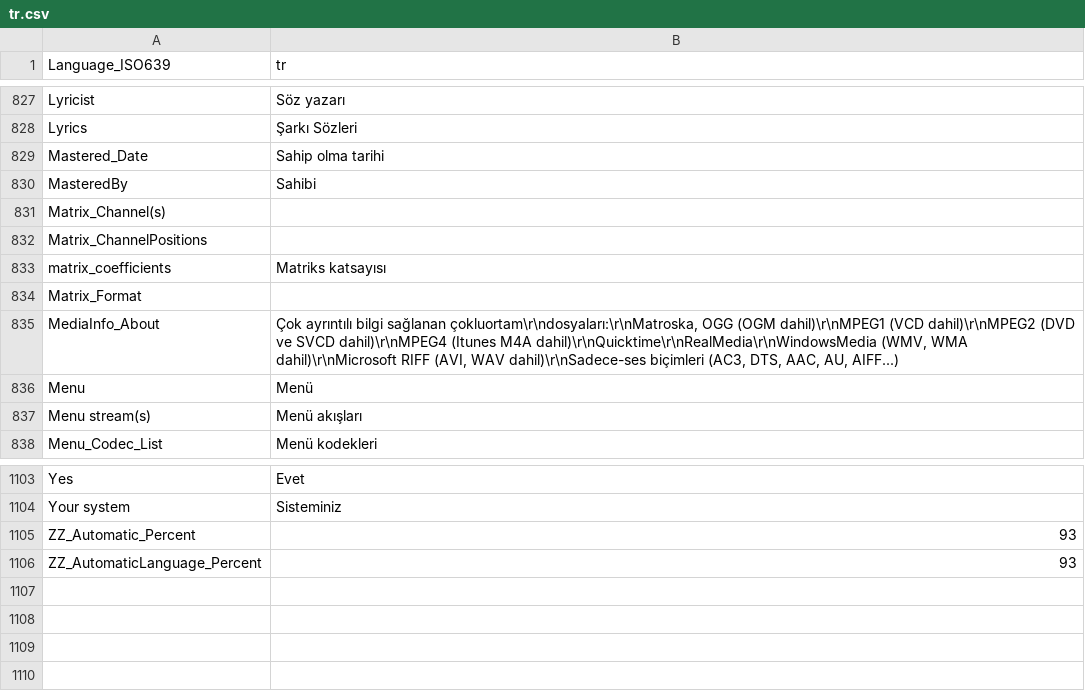
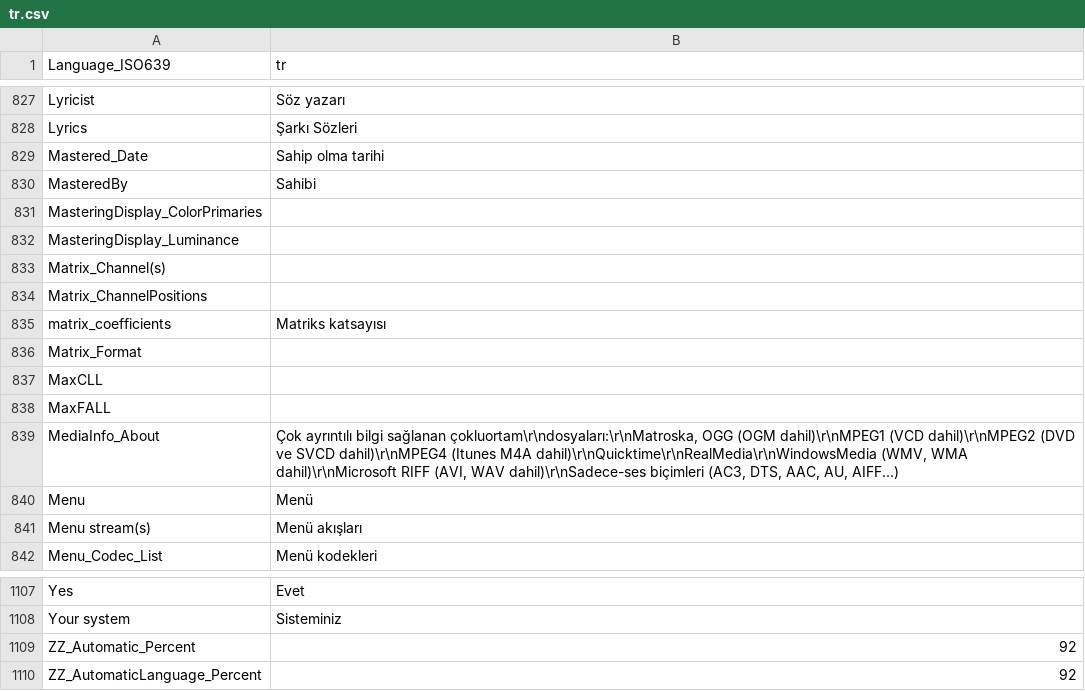
Before and after one commit to MediaPlayerClassic/mpc-be, a CSV file: trunk/src/ExtLib/MediaInfo/Language/tr.csv, drawn as a sheet; only a part is shown, gaps mark what is left out.

```diff
--- a/trunk/src/ExtLib/MediaInfo/Language/tr.csv
+++ b/trunk/src/ExtLib/MediaInfo/Language/tr.csv
@@ -830,2 +830,4 @@ Mastered_Date;Sahip olma tarihi
 MasteredBy;Sahibi
+MasteringDisplay_ColorPrimaries;
+MasteringDisplay_Luminance;
 Matrix_Channel(s);
@@ -834,2 +836,4 @@ matrix_coefficients;Matriks katsayısı
 Matrix_Format;
+MaxCLL;
+MaxFALL;
 MediaInfo_About;Çok ayrıntılı bilgi sağlanan çokluortam\r\ndosyaları:\r\nMatroska, OGG (OGM dahil)\r\nMPEG1 (VCD dahil)\r\nMPEG2 (DVD ve SVCD dahil)\r\nMPEG4 (Itunes M4A dahil)\r\nQuicktime\r\nRealMedia\r\nWindowsMedia (WMV, WMA dahil)\r\nMicrosoft RIFF (AVI, WAV dahil)\r\nSadece-ses biçimleri (AC3, DTS, AAC, AU, AIFF...)
@@ -1104,3 +1108,3 @@ Yes;Evet
 Your system;Sisteminiz
-ZZ_Automatic_Percent;93
-ZZ_AutomaticLanguage_Percent;93
+ZZ_Automatic_Percent;92
+ZZ_AutomaticLanguage_Percent;92
```
Also changed, not shown: trunk/src/ExtLib/MediaInfo/Language/ko.csv, trunk/src/ExtLib/MediaInfo/Language/pl.csv, 44 other files.
